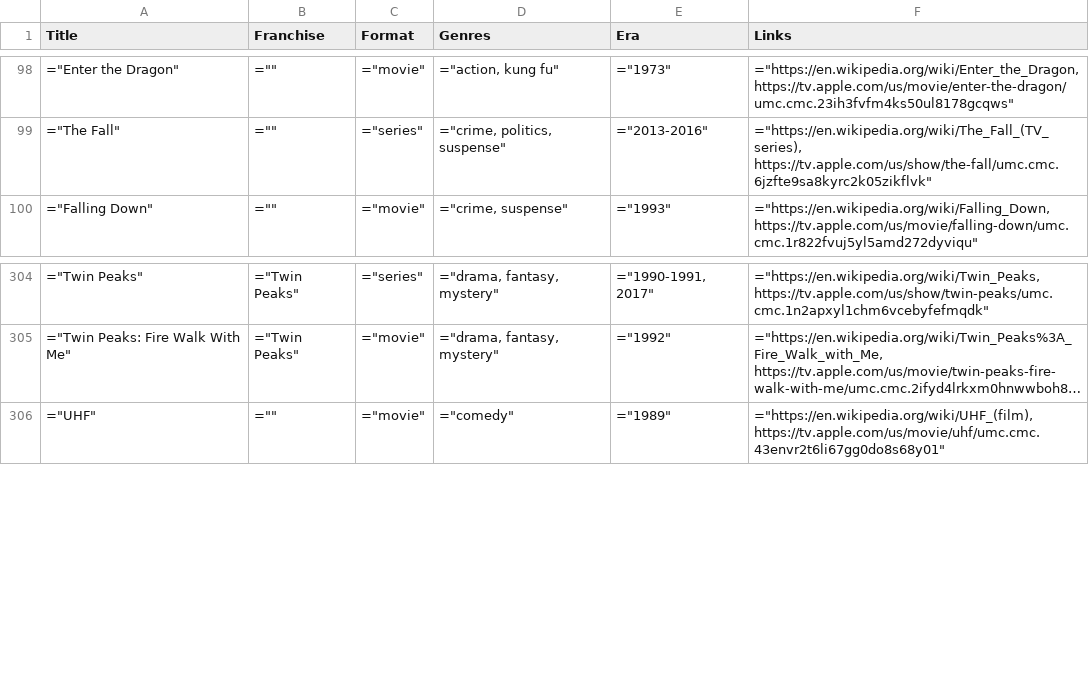
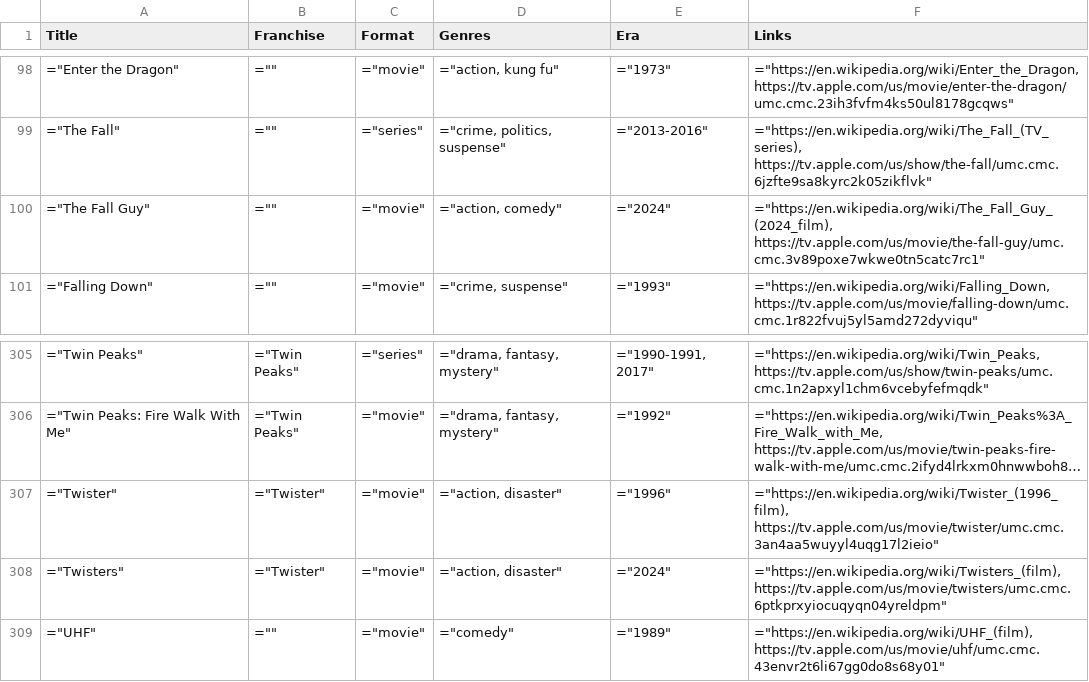
Before and after one commit to toddheasley/couchnado, a TSV file: docs/index.tsv, drawn as a sheet; only a part is shown, gaps mark what is left out; long unchanged cells end in …; the diff names each change by its address in the sheet, - before the commit and + after, or states it on an @@ line.

```diff
--- a/docs/index.tsv
+++ b/docs/index.tsv
+row 100: ="The Fall Guy" | ="" | ="movie" | ="action, comedy" | ="2024" | ="https://en.wikipedia.org/wiki/The_Fall_Guy_(2024_film), https://tv.apple.com/us/movie/the-fall-guy/umc.cmc.3v89poxe7wkwe0tn5catc7rc1"
+row 307: ="Twister" | ="Twister" | ="movie" | ="action, disaster" | ="1996" | ="https://en.wikipedia.org/wiki/Twister_(1996_film), https://tv.apple.com/us/movie/twister/umc.cmc.3an4aa5wuyyl4uqg17l2ieio"
+row 308: ="Twisters" | ="Twister" | ="movie" | ="action, disaster" | ="2024" | ="https://en.wikipedia.org/wiki/Twisters_(film), https://tv.apple.com/us/movie/twisters/umc.cmc.6ptkprxyiocuqyqn04yreldpm"
```
Also changed, not shown: 1 other file.
